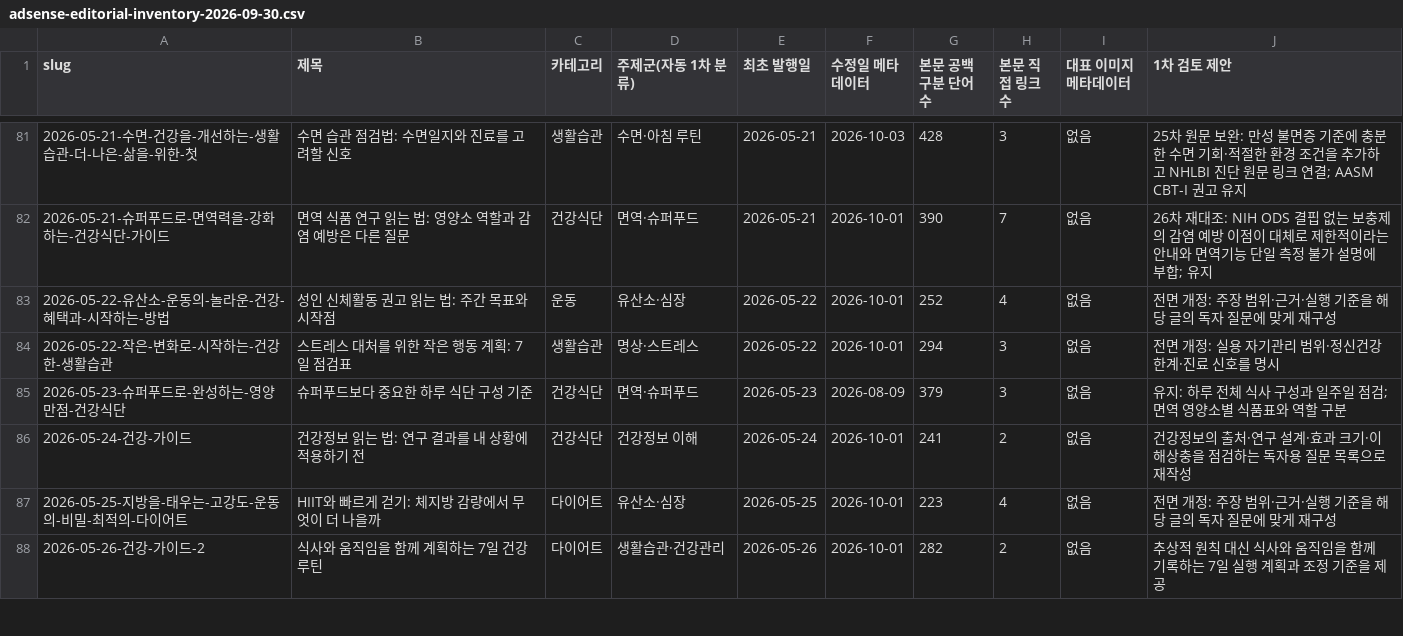
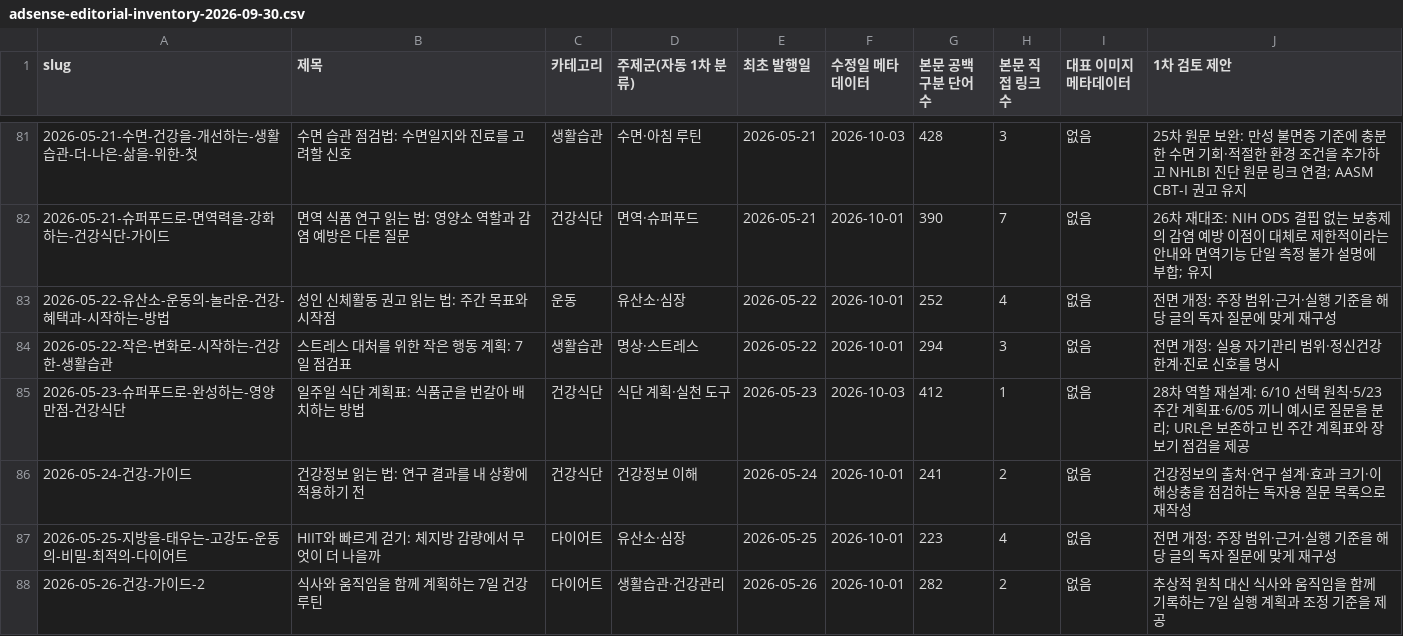
Before and after one commit to yoonezra-star/wellbeinghealth, a CSV file: reports/adsense-editorial-inventory-2026-09-30.csv, drawn as a sheet; only a part is shown, gaps mark what is left out.

```diff
--- a/reports/adsense-editorial-inventory-2026-09-30.csv
+++ b/reports/adsense-editorial-inventory-2026-09-30.csv
@@ -84,3 +84,3 @@
 "2026-05-22-작은-변화로-시작하는-건강한-생활습관","스트레스 대처를 위한 작은 행동 계획: 7일 점검표","생활습관","명상·스트레스","2026-05-22","2026-10-01","294","3","없음","전면 개정: 실용 자기관리 범위·정신건강 한계·진료 신호를 명시"
-"2026-05-23-슈퍼푸드로-완성하는-영양만점-건강식단","슈퍼푸드보다 중요한 하루 식단 구성 기준","건강식단","면역·슈퍼푸드","2026-05-23","2026-08-09","379","3","없음","유지: 하루 전체 식사 구성과 일주일 점검; 면역 영양소별 식품표와 역할 구분"
+"2026-05-23-슈퍼푸드로-완성하는-영양만점-건강식단","일주일 식단 계획표: 식품군을 번갈아 배치하는 방법","건강식단","식단 계획·실천 도구","2026-05-23","2026-10-03","412","1","없음","28차 역할 재설계: 6/10 선택 원칙·5/23 주간 계획표·6/05 끼니 예시로 질문을 분리; URL은 보존하고 빈 주간 계획표와 장보기 점검을 제공"
 "2026-05-24-건강-가이드","건강정보 읽는 법: 연구 결과를 내 상황에 적용하기 전","건강식단","건강정보 이해","2026-05-24","2026-10-01","241","2","없음","건강정보의 출처·연구 설계·효과 크기·이해상충을 점검하는 독자용 질문 목록으로 재작성"
```
Also changed, not shown: 7 other files.
